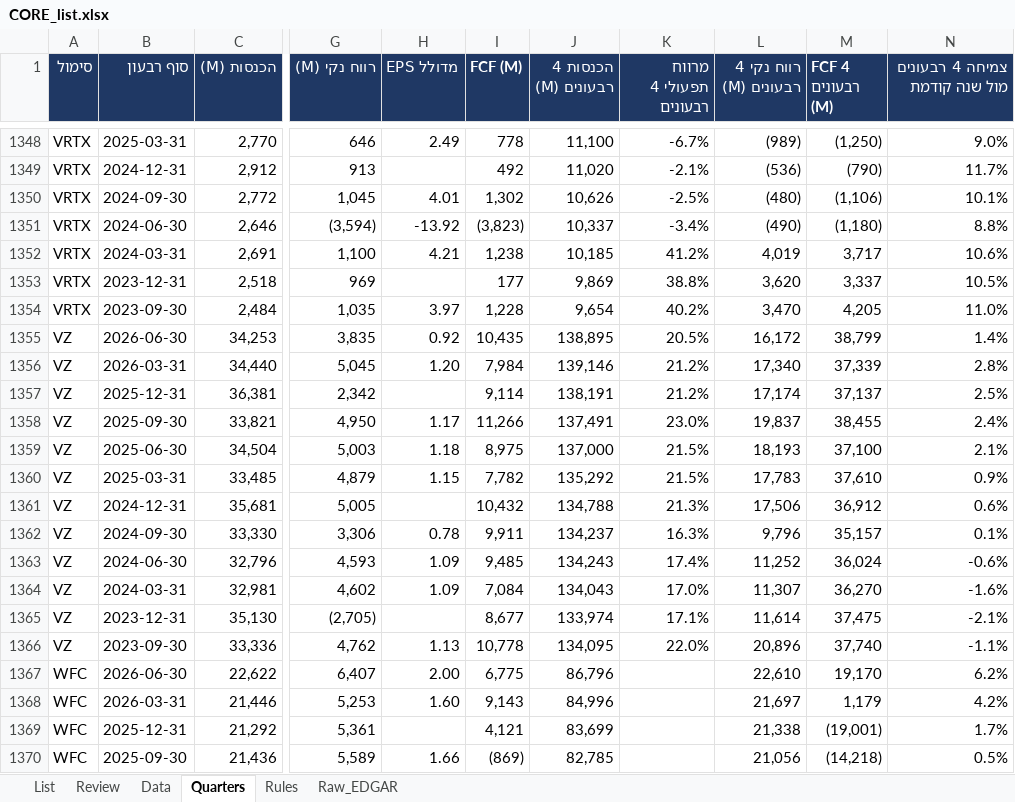
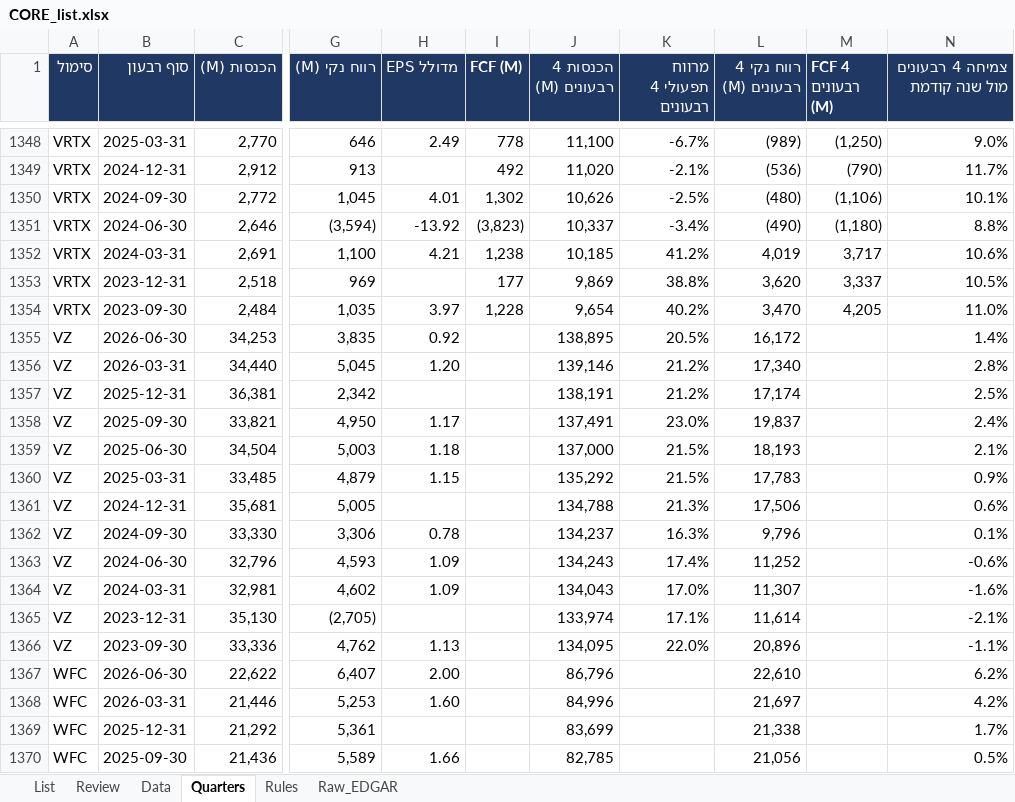
Before and after one commit to Liornim/spmo-market-bridge, an Excel workbook: core/CORE_list.xlsx, sheet Quarters, drawn as a sheet; only a part is shown, gaps mark what is left out; values as stored, in another font and other column widths than the file's, no borders; the diff covers the shown part only; the diff names each change by its address in the sheet, - before the commit and + after, or states it on an @@ line.

```diff
--- a/core/CORE_list.xlsx (sheet Quarters)
+++ b/core/CORE_list.xlsx (sheet Quarters)
-I1355 (FCF (M)): 10,435
+I1355 (FCF (M)): (empty)
-M1355 (FCF 4 רבעונים (M)): 38,799
+M1355 (FCF 4 רבעונים (M)): (empty)
-I1356 (FCF (M)): 7,984
+I1356 (FCF (M)): (empty)
-M1356 (FCF 4 רבעונים (M)): 37,339
+M1356 (FCF 4 רבעונים (M)): (empty)
-I1357 (FCF (M)): 9,114
+I1357 (FCF (M)): (empty)
-M1357 (FCF 4 רבעונים (M)): 37,137
+M1357 (FCF 4 רבעונים (M)): (empty)
-I1358 (FCF (M)): 11,266
+I1358 (FCF (M)): (empty)
-M1358 (FCF 4 רבעונים (M)): 38,455
+M1358 (FCF 4 רבעונים (M)): (empty)
-I1359 (FCF (M)): 8,975
+I1359 (FCF (M)): (empty)
-M1359 (FCF 4 רבעונים (M)): 37,100
+M1359 (FCF 4 רבעונים (M)): (empty)
-I1360 (FCF (M)): 7,782
+I1360 (FCF (M)): (empty)
-M1360 (FCF 4 רבעונים (M)): 37,610
+M1360 (FCF 4 רבעונים (M)): (empty)
-I1361 (FCF (M)): 10,432
+I1361 (FCF (M)): (empty)
-M1361 (FCF 4 רבעונים (M)): 36,912
+M1361 (FCF 4 רבעונים (M)): (empty)
-I1362 (FCF (M)): 9,911
+I1362 (FCF (M)): (empty)
-M1362 (FCF 4 רבעונים (M)): 35,157
+M1362 (FCF 4 רבעונים (M)): (empty)
-I1363 (FCF (M)): 9,485
+I1363 (FCF (M)): (empty)
-M1363 (FCF 4 רבעונים (M)): 36,024
+M1363 (FCF 4 רבעונים (M)): (empty)
-I1364 (FCF (M)): 7,084
+I1364 (FCF (M)): (empty)
-M1364 (FCF 4 רבעונים (M)): 36,270
+M1364 (FCF 4 רבעונים (M)): (empty)
-I1365 (FCF (M)): 8,677
+I1365 (FCF (M)): (empty)
-M1365 (FCF 4 רבעונים (M)): 37,475
+M1365 (FCF 4 רבעונים (M)): (empty)
-I1366 (FCF (M)): 10,778
+I1366 (FCF (M)): (empty)
-M1366 (FCF 4 רבעונים (M)): 37,740
+M1366 (FCF 4 רבעונים (M)): (empty)
-I1367 (FCF (M)): 6,775
+I1367 (FCF (M)): (empty)
-M1367 (FCF 4 רבעונים (M)): 19,170
+M1367 (FCF 4 רבעונים (M)): (empty)
-I1368 (FCF (M)): 9,143
+I1368 (FCF (M)): (empty)
-M1368 (FCF 4 רבעונים (M)): 1,179
+M1368 (FCF 4 רבעונים (M)): (empty)
-I1369 (FCF (M)): 4,121
+I1369 (FCF (M)): (empty)
-M1369 (FCF 4 רבעונים (M)): (19,001)
+M1369 (FCF 4 רבעונים (M)): (empty)
-I1370 (FCF (M)): (869)
+I1370 (FCF (M)): (empty)
-M1370 (FCF 4 רבעונים (M)): (14,218)
+M1370 (FCF 4 רבעונים (M)): (empty)
```
Also changed, not shown: 295 edited cells elsewhere in this sheet, sheet Data, sheet List, sheet Raw_EDGAR, 25 other files.
